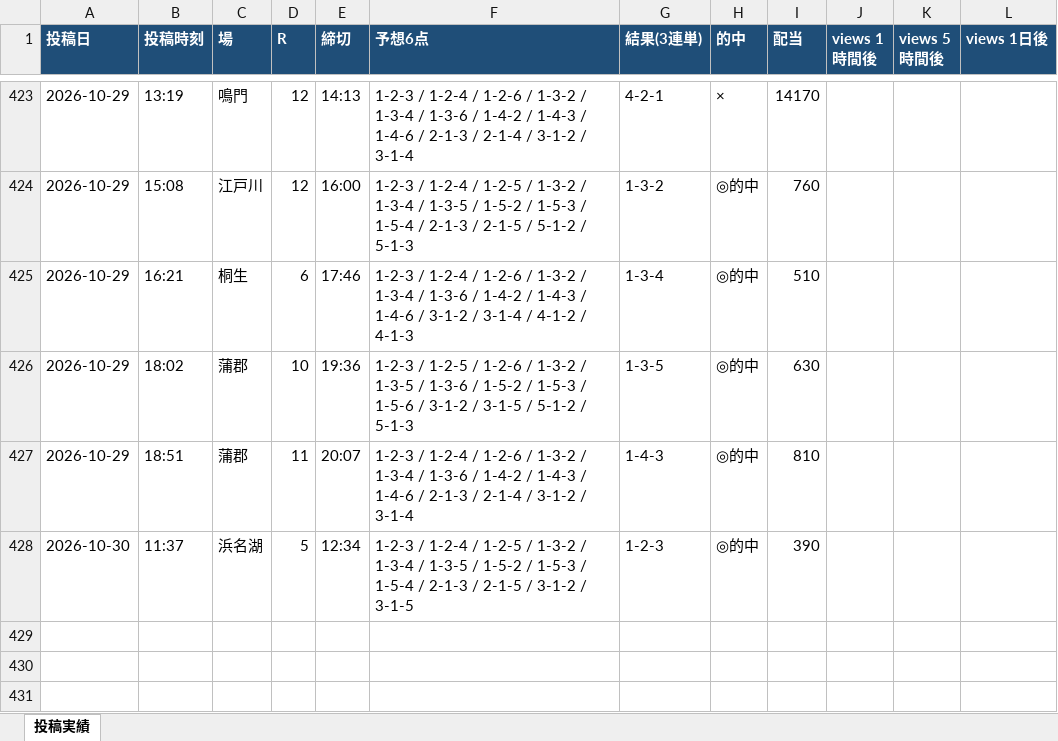
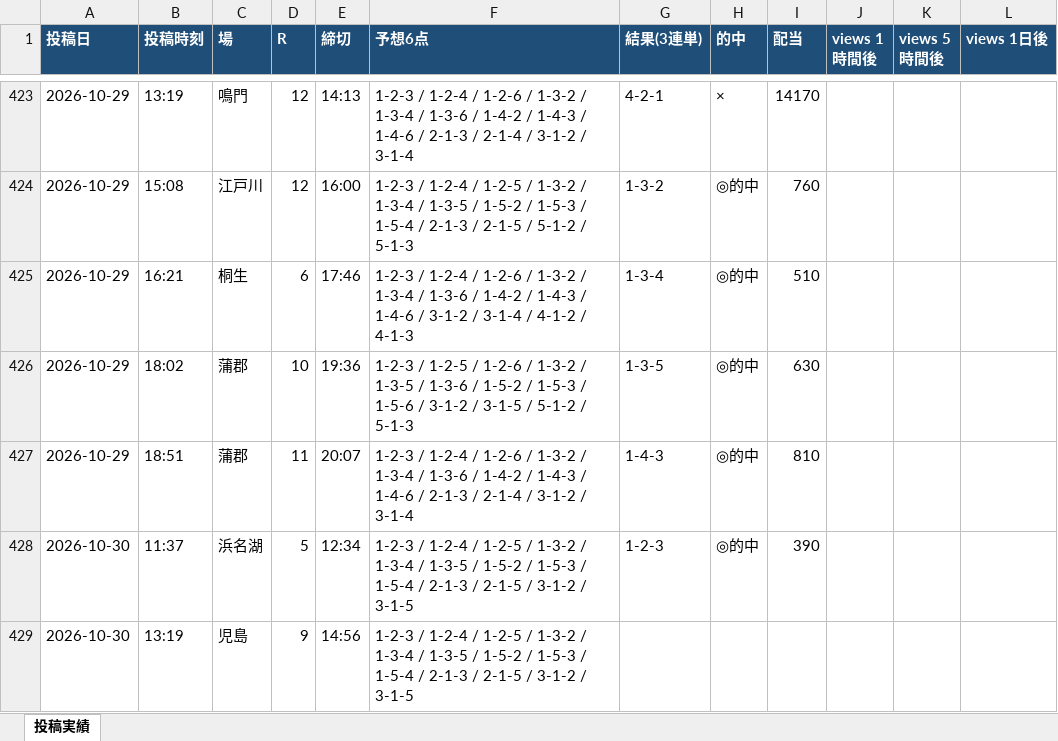
Before and after one commit to Growth37/kyotei-threads-bot, an Excel workbook: metrics.xlsx, sheet 投稿実績, drawn as a sheet; only a part is shown, gaps mark what is left out; values as stored, in another font and other column widths than the file's, no borders; the diff names each change by its address in the sheet, - before the commit and + after, or states it on an @@ line.

Commit message:
metrics: 表示回数/的中結果を更新

```diff
--- a/metrics.xlsx (sheet 投稿実績)
+++ b/metrics.xlsx (sheet 投稿実績)
+row 429: 2026-10-30 | 13:19 | 児島 | 9 | 14:56 | 1-2-3 / 1-2-4 / 1-2-5 / 1-3-2 / 1-3-4 / 1-3-5 / 1-5-2 / 1-5-3 / 1-5-4 / 2-1-3 / 2-1-5 / 3-1-2 / 3-1-5
```
Also changed, not shown: 1 other file.
